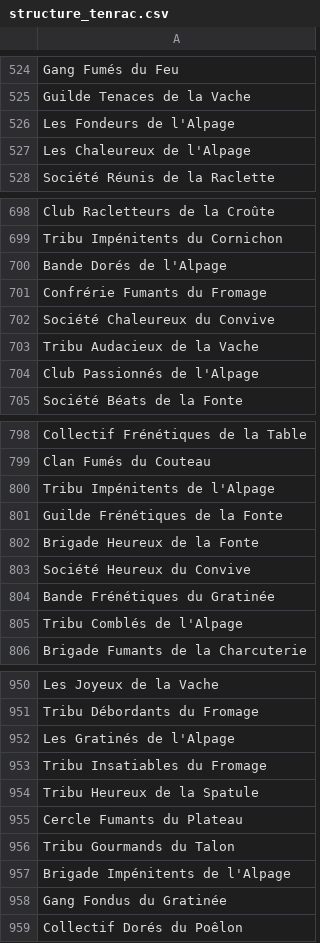
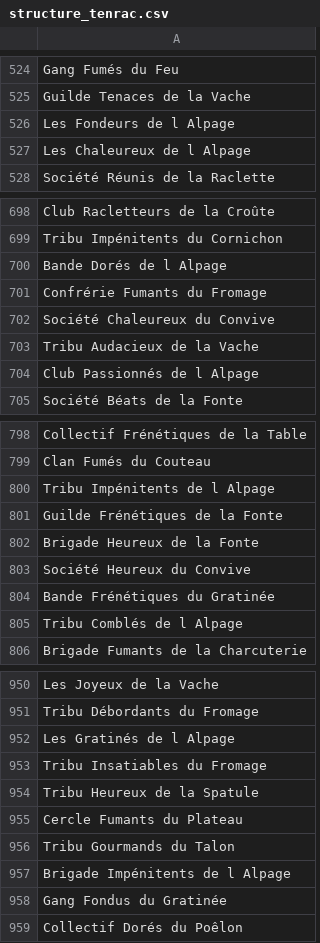
Before and after one commit to l-L-E-N-A-l/SAE_BDD, a CSV file: csv_sources/structure_tenrac.csv, drawn as a sheet; only a part is shown, gaps mark what is left out; the diff covers the shown part only.

Commit message:
club

```diff
--- a/csv_sources/structure_tenrac.csv
+++ b/csv_sources/structure_tenrac.csv
@@ -525,4 +525,4 @@ Gang Fumés du Feu
 Guilde Tenaces de la Vache
-Les Fondeurs de l'Alpage
-Les Chaleureux de l'Alpage
+Les Fondeurs de l  Alpage
+Les Chaleureux de l  Alpage
 Société Réunis de la Raclette
@@ -699,3 +699,3 @@ Club Racletteurs de la Croûte
 Tribu Impénitents du Cornichon
-Bande Dorés de l'Alpage
+Bande Dorés de l  Alpage
 Confrérie Fumants du Fromage
@@ -703,3 +703,3 @@ Société Chaleureux du Convive
 Tribu Audacieux de la Vache
-Club Passionnés de l'Alpage
+Club Passionnés de l  Alpage
 Société Béats de la Fonte
@@ -799,3 +799,3 @@ Collectif Frénétiques de la Table
 Clan Fumés du Couteau
-Tribu Impénitents de l'Alpage
+Tribu Impénitents de l  Alpage
 Guilde Frénétiques de la Fonte
@@ -804,3 +804,3 @@ Société Heureux du Convive
 Bande Frénétiques du Gratinée
-Tribu Comblés de l'Alpage
+Tribu Comblés de l  Alpage
 Brigade Fumants de la Charcuterie
@@ -951,3 +951,3 @@ Les Joyeux de la Vache
 Tribu Débordants du Fromage
-Les Gratinés de l'Alpage
+Les Gratinés de l  Alpage
 Tribu Insatiables du Fromage
@@ -956,3 +956,3 @@ Cercle Fumants du Plateau
 Tribu Gourmands du Talon
-Brigade Impénitents de l'Alpage
+Brigade Impénitents de l  Alpage
 Gang Fondus du Gratinée
```
Also changed, not shown: 33 edited cells elsewhere in this file, 4 other files.
